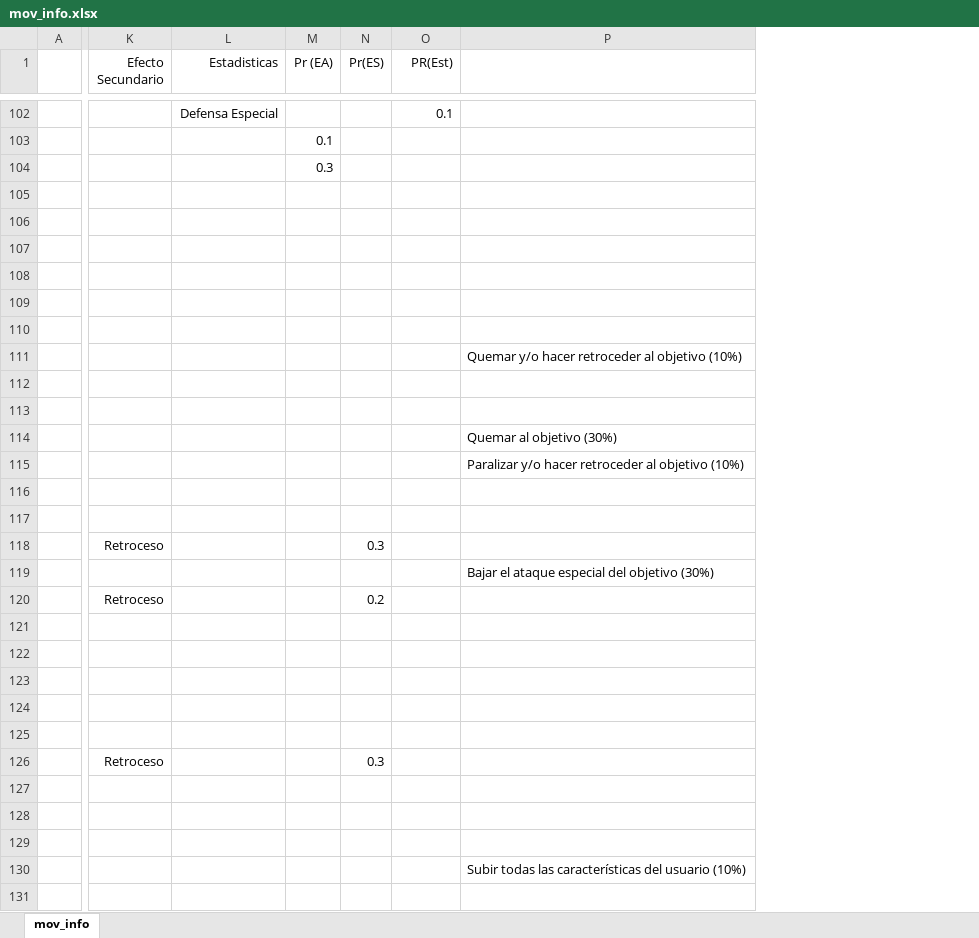
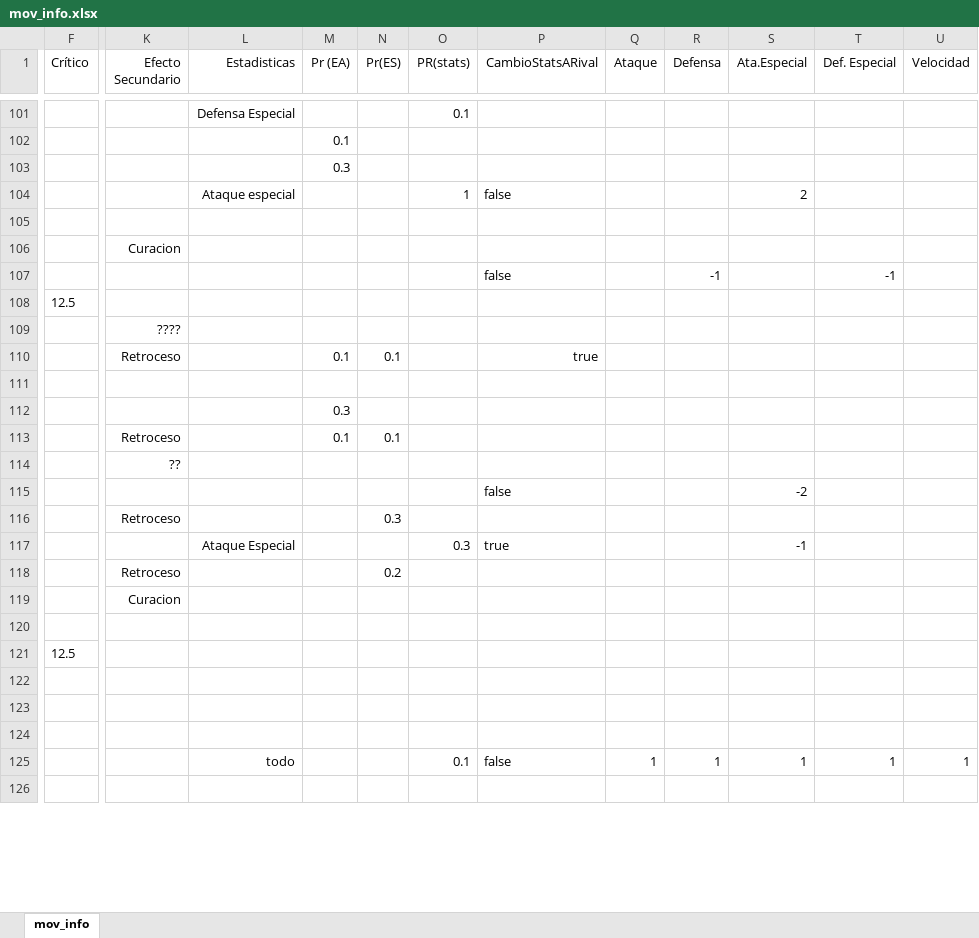
Before and after one commit to Jondiii/ST, an Excel workbook: ST/Data/web/mov_info.xlsx, sheet mov_info, drawn as a sheet; only a part is shown, gaps mark what is left out; values as stored, in another font and other column widths than the file's, no borders; removed rows and columns are numbered as before the commit, all else as after; rows hold the shown columns only; the diff covers the shown part only; the diff names each change by its address in the sheet, - before the commit and + after, or states it on an @@ line.

Commit message:
Añadida más info de los movimientos

```diff
--- a/ST/Data/web/mov_info.xlsx (sheet mov_info)
+++ b/ST/Data/web/mov_info.xlsx (sheet mov_info)
-column A, empty
+column F (Crítico), rows 108-121: 12.5 |  |  |  |  |  |  |  |  |  |  |  |  | 12.5
-column P, row 111: Quemar y/o hacer retroceder al objetivo (10%); rows 114-119: Quemar al objetivo (30%) | Paralizar y/o hacer retroceder al objetivo (10%) |  |  |  | Bajar el ataque especial del objetivo (30%); row 130: Subir todas las características del usuario (10%)
+column P (CambioStatsARival), rows 104-125: false |  |  | false |  |  | true |  |  |  |  | false |  | true |  |  |  |  |  |  |  | false
+column Q (Ataque), row 125: 1
+column R (Defensa), rows 107-125: -1 |  |  |  |  |  |  |  |  |  |  |  |  |  |  |  |  |  | 1
+column S (Ata.Especial), rows 104-125: 2 |  |  |  |  |  |  |  |  |  |  | -2 |  | -1 |  |  |  |  |  |  |  | 1
+column T (Def. Especial), rows 107-125: -1 |  |  |  |  |  |  |  |  |  |  |  |  |  |  |  |  |  | 1
+column U (Velocidad), row 125: 1
-O1: PR(Est)
+O1: PR(stats)
-L104 (Estadisticas): (empty)
+L104 (Estadisticas): Ataque especial
-O104 (PR(stats)): (empty)
+O104 (PR(stats)): 1
-K106 (Efecto Secundario): (empty)
+K106 (Efecto Secundario): Curacion
-K109 (Efecto Secundario): (empty)
+K109 (Efecto Secundario): ????
-K110 (Efecto Secundario): (empty)
+K110 (Efecto Secundario): Retroceso
-M110 (Pr (EA)): (empty)
+M110 (Pr (EA)): 0.1
-N110 (Pr(ES)): (empty)
+N110 (Pr(ES)): 0.1
-row 112: (empty)
-M112 (Pr (EA)): (empty)
+M112 (Pr (EA)): 0.3
-K113 (Efecto Secundario): (empty)
+K113 (Efecto Secundario): Retroceso
-M113 (Pr (EA)): (empty)
+M113 (Pr (EA)): 0.1
-N113 (Pr(ES)): (empty)
+N113 (Pr(ES)): 0.1
-K114 (Efecto Secundario): (empty)
+K114 (Efecto Secundario): ??
-L117 (Estadisticas): (empty)
+L117 (Estadisticas): Ataque Especial
-O117 (PR(stats)): (empty)
+O117 (PR(stats)): 0.3
-K119 (Efecto Secundario): (empty)
+K119 (Efecto Secundario): Curacion
-row 124: (empty)
-row 126:  | Retroceso |  |  | 0.3
-row 129: (empty)
-L125 (Estadisticas): (empty)
+L125 (Estadisticas): todo
-O125 (PR(stats)): (empty)
+O125 (PR(stats)): 0.1
```
Also changed, not shown: 4 removed rows and 68 edited cells elsewhere in this sheet.
